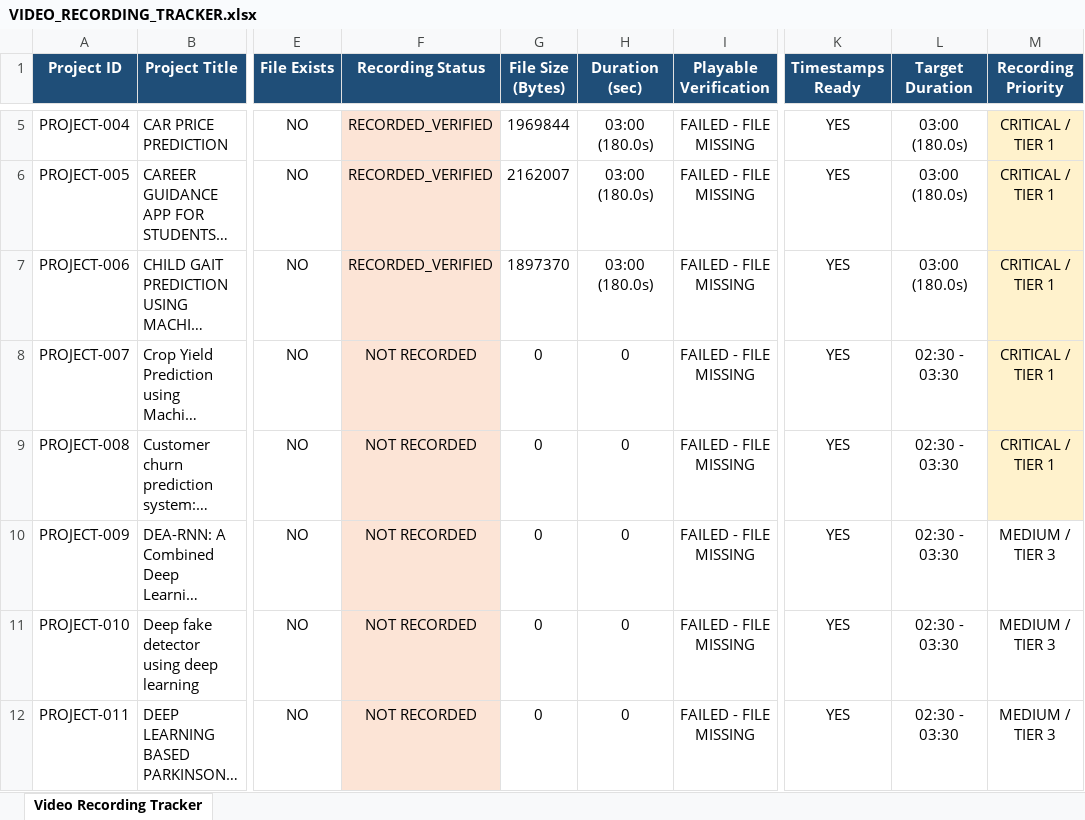
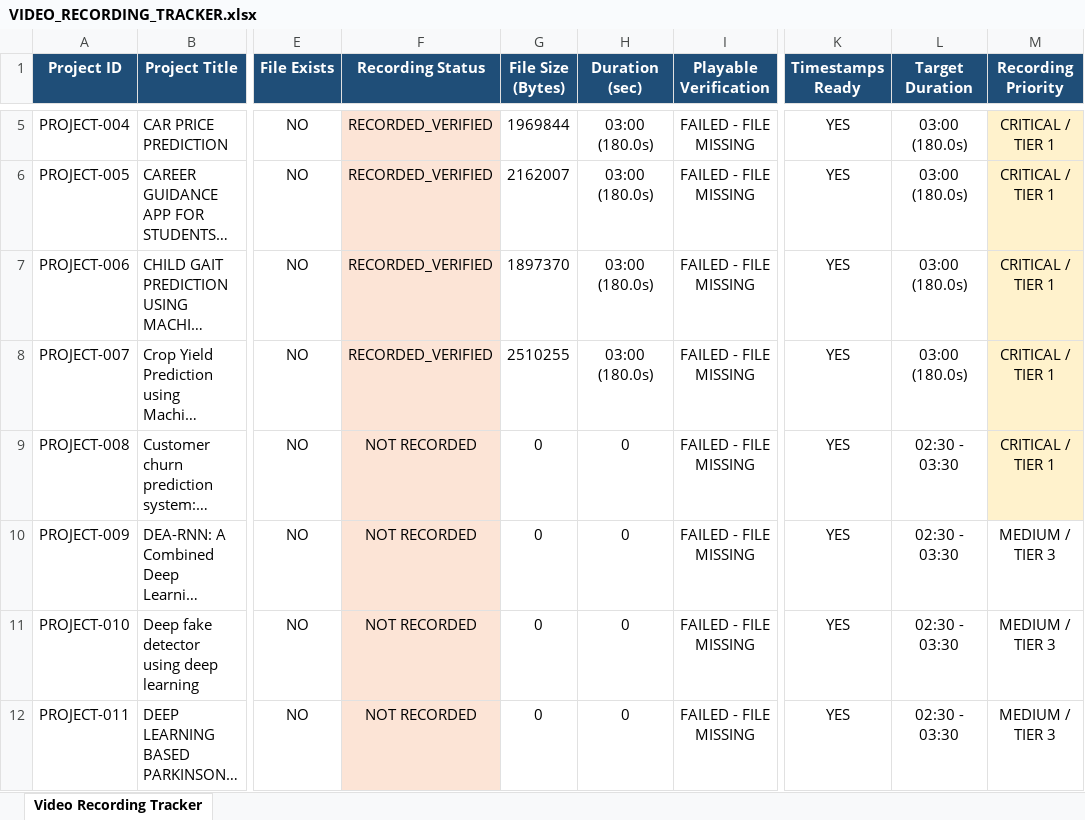
Before and after one commit to darshankrishnakumar/Muthayammal_Projects, an Excel workbook: AUDIT_MASTER/VIDEO_RECORDING_TRACKER.xlsx, sheet Video Recording Tracker, drawn as a sheet; only a part is shown, gaps mark what is left out; long unchanged cells end in …; values as stored, in another font and other column widths than the file's, no borders; the diff names each change by its address in the sheet, - before the commit and + after, or states it on an @@ line.

Commit message:
feat(project-07): finalize 100% complete implementation, models, tests, docs, PPT, and video demonstration for PROJECT-007

```diff
--- a/AUDIT_MASTER/VIDEO_RECORDING_TRACKER.xlsx (sheet Video Recording Tracker)
+++ b/AUDIT_MASTER/VIDEO_RECORDING_TRACKER.xlsx (sheet Video Recording Tracker)
-F8 (Recording Status): NOT RECORDED
+F8 (Recording Status): RECORDED_VERIFIED
-G8 (File Size (Bytes)): 0
+G8 (File Size (Bytes)): 2510255
-H8 (Duration (sec)): 0
+H8 (Duration (sec)): 03:00 (180.0s)
-L8 (Target Duration): 02:30 - 03:30
+L8 (Target Duration): 03:00 (180.0s)
```
Also changed, not shown: AUDIT_MASTER/PROJECT_STATUS_DASHBOARD.xlsx, 33 other files.
